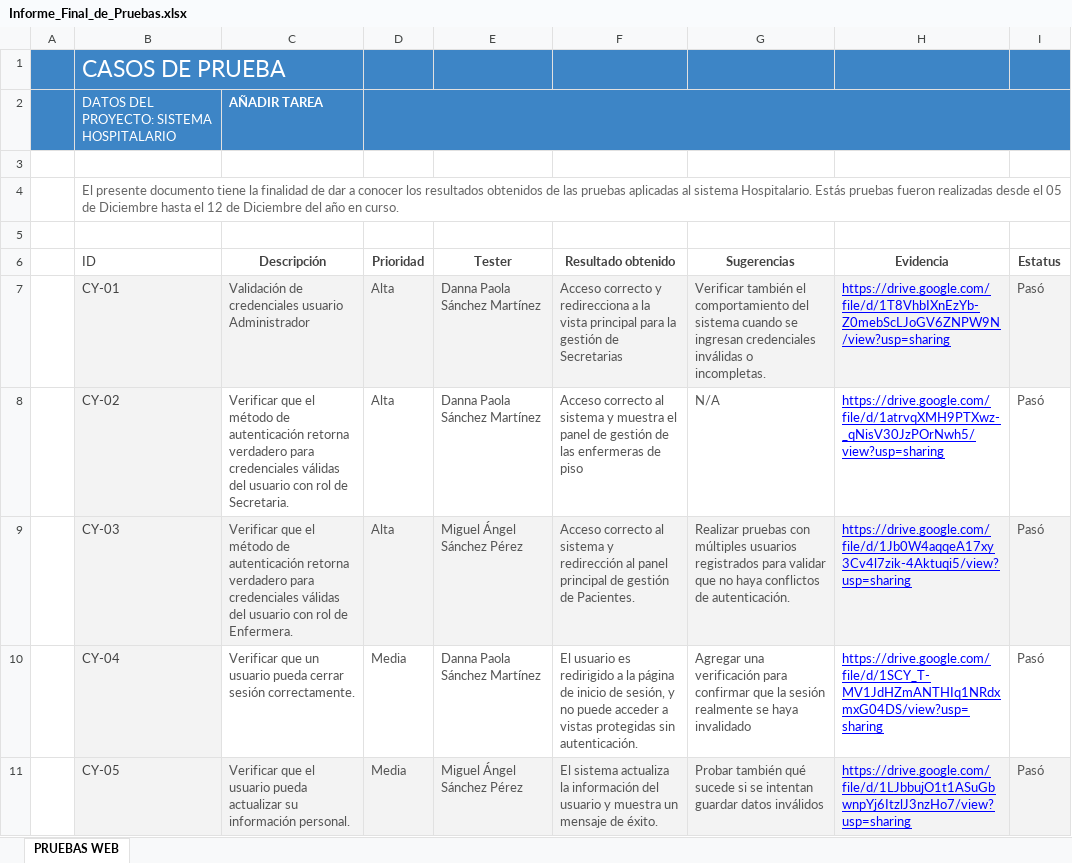
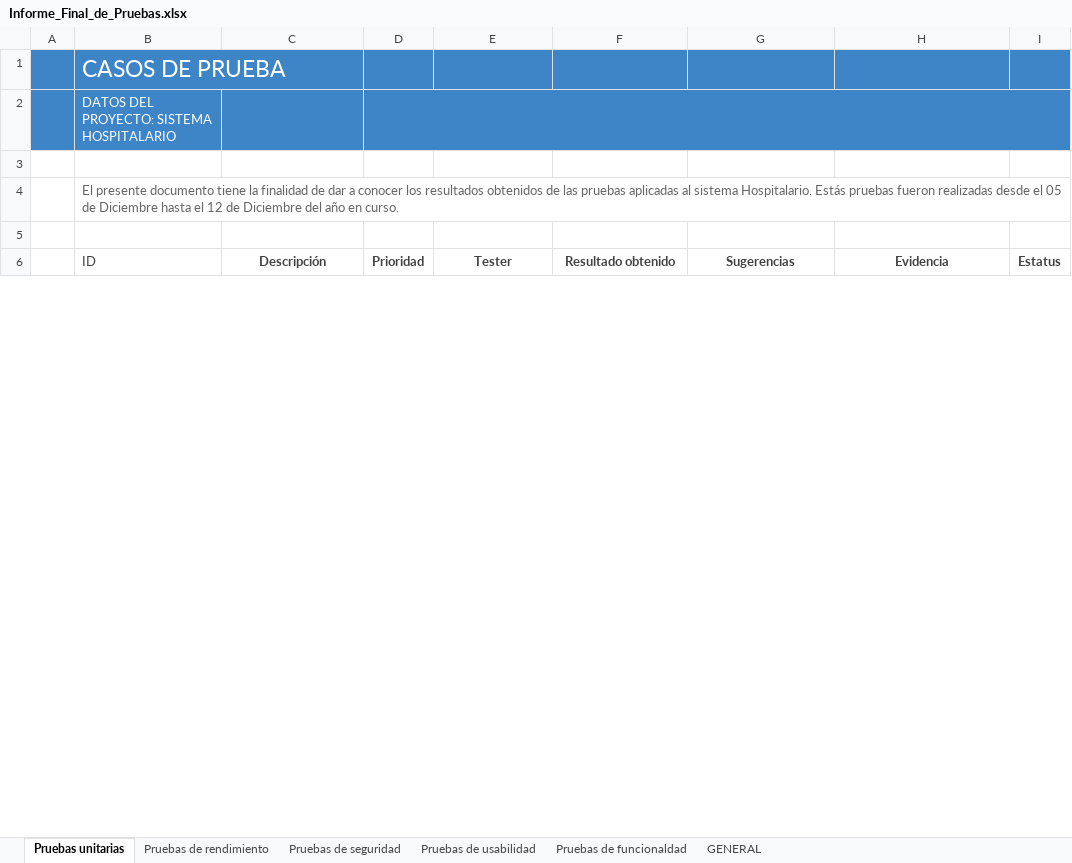
Before and after one commit to MiguelSP040/integradora_Ev_Mejora_SW, an Excel workbook: Proyecto Web/Informe_Final_de_Pruebas.xlsx, sheet Pruebas unitarias, drawn as a sheet; only a part is shown; values as stored, in another font and other column widths than the file's, no borders; charts and pictures not drawn; the diff covers the shown part only; the diff names each change by its address in the sheet, - before the commit and + after, or states it on an @@ line.

```diff
--- a/Proyecto Web/Informe_Final_de_Pruebas.xlsx (sheet Pruebas unitarias)
+++ b/Proyecto Web/Informe_Final_de_Pruebas.xlsx (sheet Pruebas unitarias)
-sheet tab: PRUEBAS WEB
+sheet tab: Pruebas unitarias
+sheet tab: Pruebas de rendimiento
+sheet tab: Pruebas de seguridad
+sheet tab: Pruebas de usabilidad
+sheet tab: Pruebas de funcionaldad
+sheet tab: GENERAL
-C2 (Descripción): AÑADIR TAREA
+C2 (Descripción): (empty)
-row 7:  | CY-01 | Validación de credenciales usuario Administrador | Alta | Danna Paola Sánchez Martínez | Acceso correcto y redirecciona a la vista principal para la gestión de Secretarias | Verificar también el comportamiento del sistema cuando se ingresan credenciales inválidas o incompletas. | https://drive.google.com/file/d/1T8VhbIXnEzYb-Z0mebScLJoGV6ZNPW9N/view?usp=sharing | Pasó
-row 8:  | CY-02 | Verificar que el método de autenticación retorna verdadero para credenciales válidas del usuario con rol de Secretaria. | Alta | Danna Paola Sánchez Martínez | Acceso correcto al sistema y muestra el panel de gestión de las enfermeras de piso | N/A | https://drive.google.com/file/d/1atrvqXMH9PTXwz-_qNisV30JzPOrNwh5/view?usp=sharing | Pasó
-row 9:  | CY-03 | Verificar que el método de autenticación retorna verdadero para credenciales válidas del usuario con rol de Enfermera. | Alta | Miguel Ángel Sánchez Pérez | Acceso correcto al sistema y redirección al panel principal de gestión de Pacientes. | Realizar pruebas con múltiples usuarios registrados para validar que no haya conflictos de autenticación. | https://drive.google.com/file/d/1Jb0W4aqqeA17xy3Cv4l7zik-4Aktuqi5/view?usp=sharing | Pasó
-row 10:  | CY-04 | Verificar que un usuario pueda cerrar sesión correctamente. | Media | Danna Paola Sánchez Martínez | El usuario es redirigido a la página de inicio de sesión, y no puede acceder a vistas protegidas sin autenticación. | Agregar una verificación para confirmar que la sesión realmente se haya invalidado | https://drive.google.com/file/d/1SCY_T-MV1JdHZmANTHIq1NRdxmxG04DS/view?usp=sharing | Pasó
-row 11:  | CY-05 | Verificar que el usuario pueda actualizar su información personal. | Media | Miguel Ángel Sánchez Pérez | El sistema actualiza la información del usuario y muestra un mensaje de éxito. | Probar también qué sucede si se intentan guardar datos inválidos | https://drive.google.com/file/d/1LJbbujO1t1ASuGbwnpYj6ItzlJ3nzHo7/view?usp=sharing | Pasó
```
Also changed, not shown: 30 removed rows, 8 edited cells and cell formats elsewhere in this sheet, charts or pictures, Proyecto Movil/Reporte_e_Informe_Final_de_Pruebas.xlsx, 35 other files.
